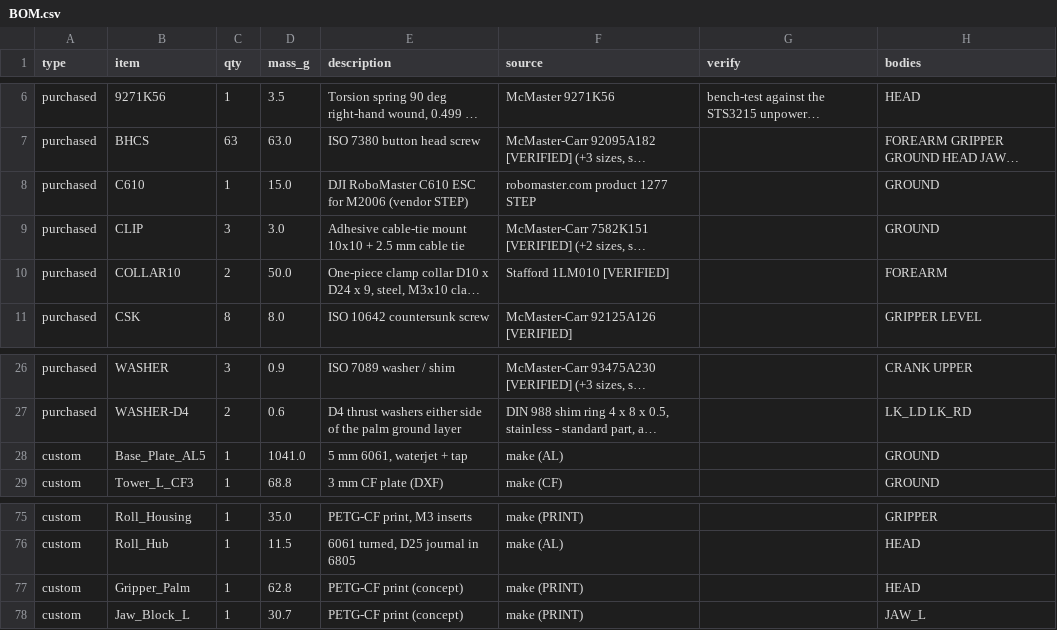
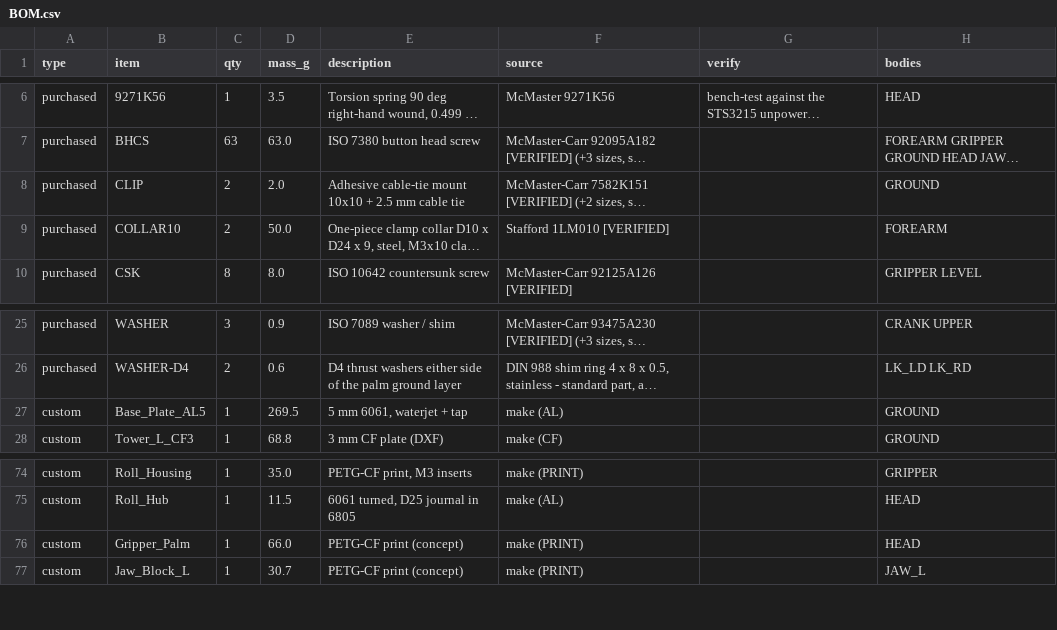
Before and after one commit to RyanHailey21/arc-engineer-arm, a CSV file: cad/out/fourbar/BOM.csv, drawn as a sheet; only a part is shown, gaps mark what is left out; long unchanged cells end in …; removed rows and columns are numbered as before the commit, all else as after; the diff names each change by its address in the sheet, - before the commit and + after, or states it on an @@ line.

```diff
--- a/cad/out/fourbar/BOM.csv
+++ b/cad/out/fourbar/BOM.csv
-row 8: purchased | C610 | 1 | 15.0 | DJI RoboMaster C610 ESC for M2006 (vendor STEP) | robomaster.com product 1277 STEP |  | GROUND
-C8 (qty): 3
+C8 (qty): 2
-D8 (mass_g): 3.0
+D8 (mass_g): 2.0
-D27 (mass_g): 1041.0
+D27 (mass_g): 269.5
-D76 (mass_g): 62.8
+D76 (mass_g): 66.0
```
Also changed, not shown: 6 other files.
